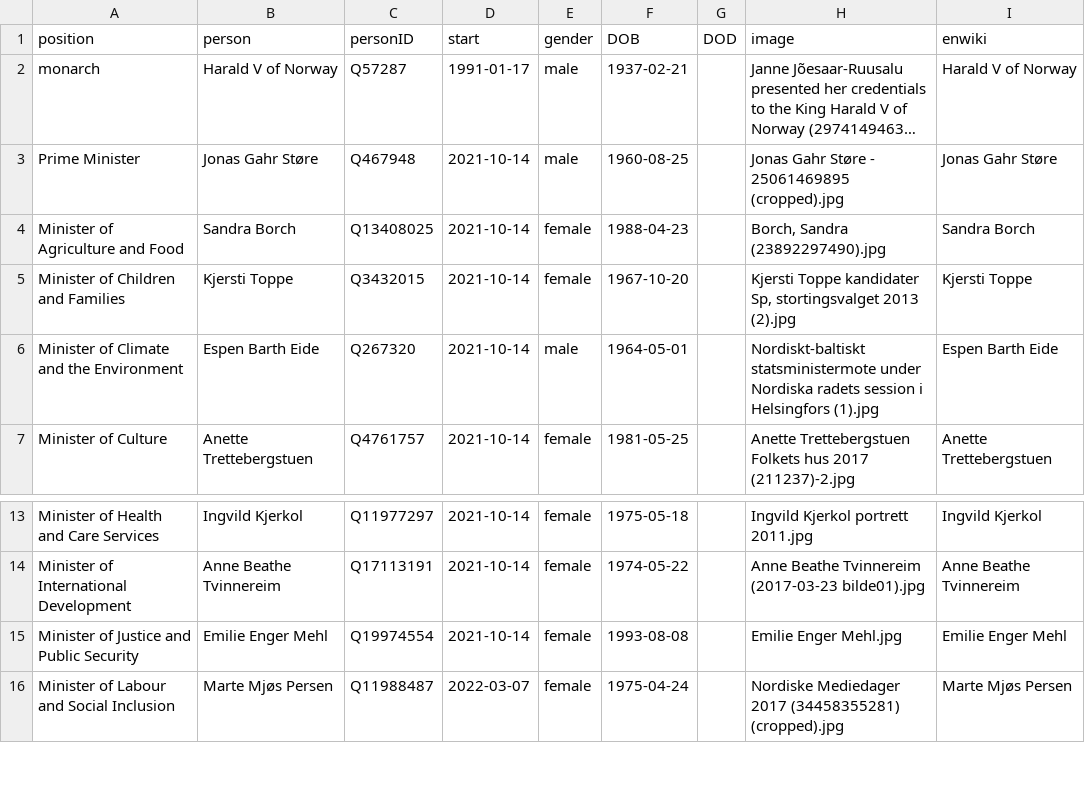
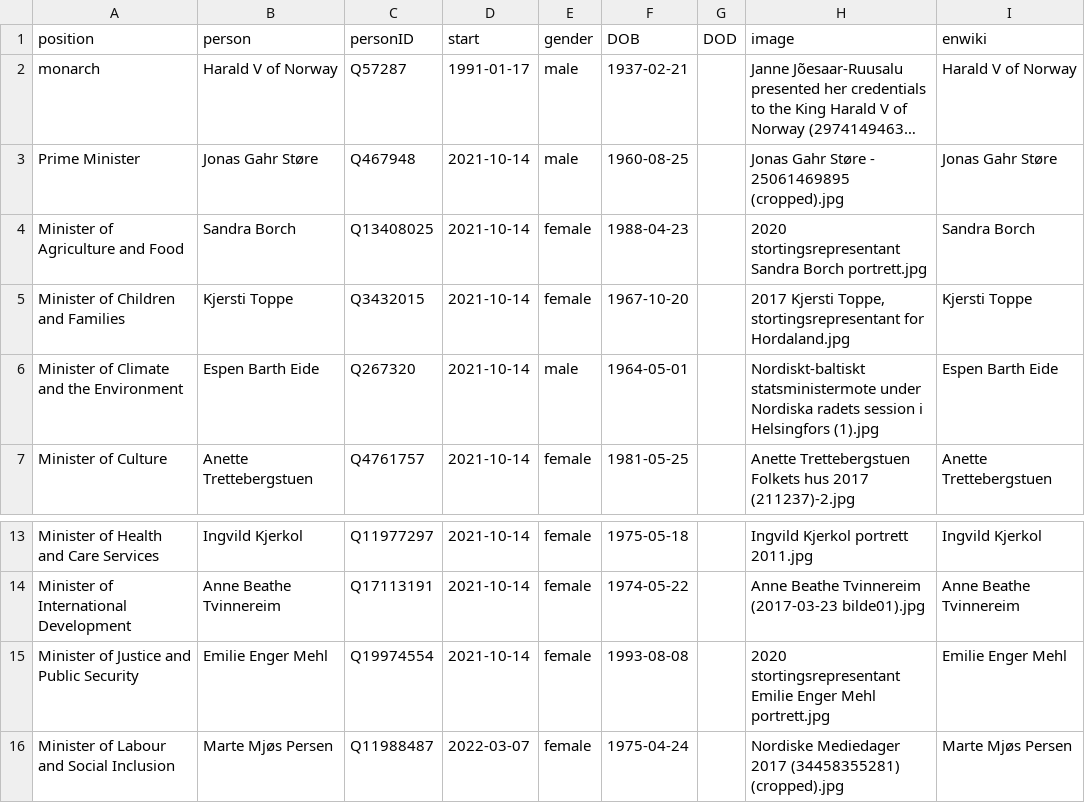
Before and after one commit to every-politician-scrapers/norway-cabinet, a CSV file: html/current.csv, drawn as a sheet; only a part is shown, gaps mark what is left out; long unchanged cells end in …; the diff names each change by its address in the sheet, - before the commit and + after, or states it on an @@ line.

```diff
--- a/html/current.csv
+++ b/html/current.csv
-H4 (image): Borch, Sandra (23892297490).jpg
+H4 (image): 2020 stortingsrepresentant Sandra Borch portrett.jpg
-H5 (image): Kjersti Toppe kandidater Sp, stortingsvalget 2013 (2).jpg
+H5 (image): 2017 Kjersti Toppe, stortingsrepresentant for Hordaland.jpg
-H15 (image): Emilie Enger Mehl.jpg
+H15 (image): 2020 stortingsrepresentant Emilie Enger Mehl portrett.jpg
```
Also changed, not shown: html/holders21.csv, html/legislators.csv.
